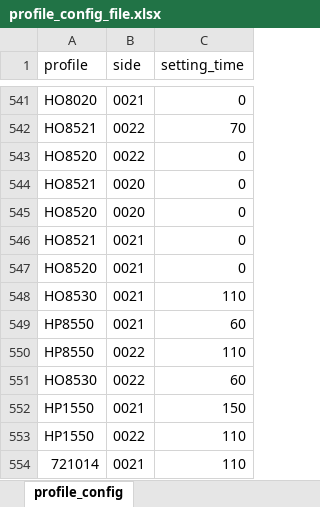
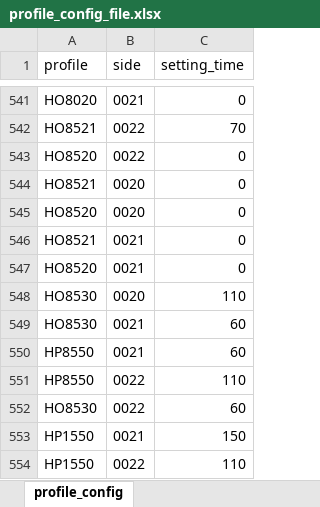
Before and after one commit to jaroslaw1984/production_counting_class, an Excel workbook: project/config/profile_config_file.xlsx, sheet profile_config, drawn as a sheet; only a part is shown, gaps mark what is left out; the shorter side is filled out with more unchanged rows; values as stored, in another font and other column widths than the file's, no borders; the diff names each change by its address in the sheet, - before the commit and + after, or states it on an @@ line.

Commit message:
fix: add new row for geometry with new set up time

```diff
--- a/project/config/profile_config_file.xlsx (sheet profile_config)
+++ b/project/config/profile_config_file.xlsx (sheet profile_config)
-B548 (side): 0021
+B548 (side): 0020
+row 549: HO8530 | 0021 | 60
```
Also changed, not shown: 1 other file.
